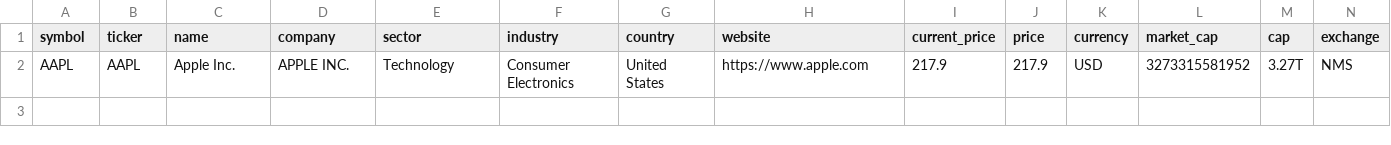
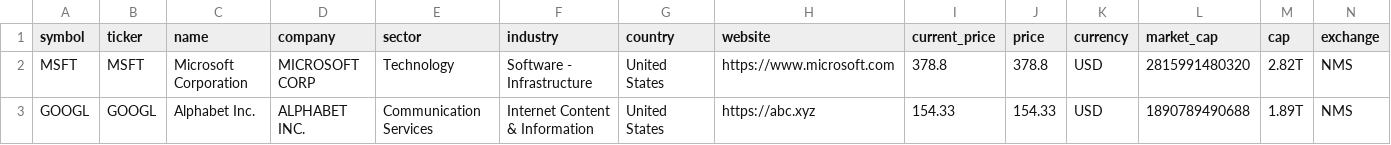
Before and after one commit to weirdapps/etorotrade, a CSV file: yahoofinance/output/manual.csv, drawn as a sheet; only a part is shown; removed rows and columns are numbered as before the commit, all else as after; rows hold the shown columns only; the diff names each change by its address in the sheet, - before the commit and + after, or states it on an @@ line.

```diff
--- a/yahoofinance/output/manual.csv
+++ b/yahoofinance/output/manual.csv
-row 2: AAPL | AAPL | Apple Inc. | APPLE INC. | Technology | Consumer Electronics | United States | https://www.apple.com | 217.9 | 217.9 | USD | 3273315581952 | 3.27T | NMS
+row 2: MSFT | MSFT | Microsoft Corporation | MICROSOFT CORP | Technology | Software - Infrastructure | United States | https://www.microsoft.com | 378.8 | 378.8 | USD | 2815991480320 | 2.82T | NMS
+row 3: GOOGL | GOOGL | Alphabet Inc. | ALPHABET INC. | Communication Services | Internet Content & Information | United States | https://abc.xyz | 154.33 | 154.33 | USD | 1890789490688 | 1.89T | NMS
```
Also changed, not shown: 11 other files.
